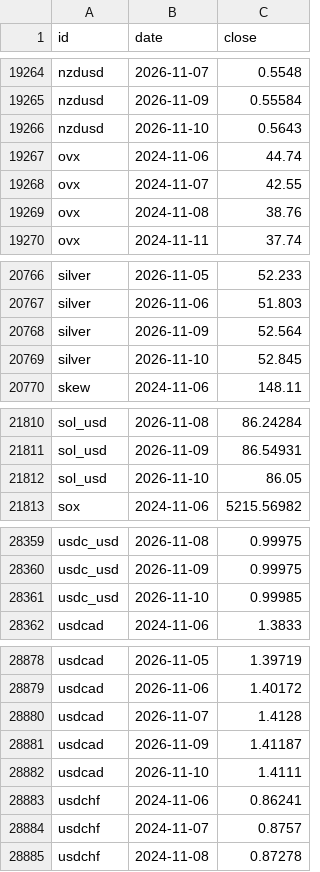
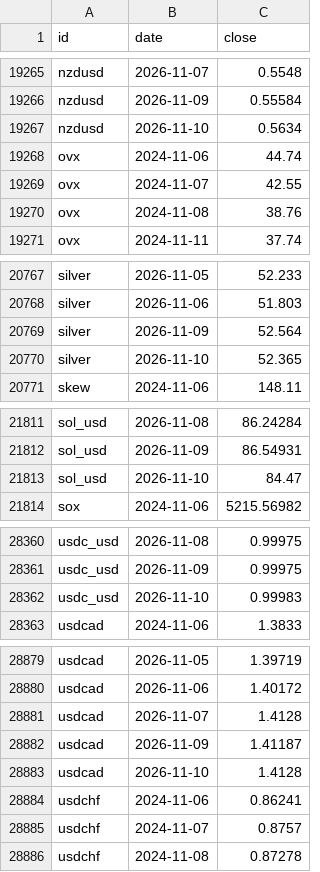
Before and after one commit to DennyTLYang666/economic, a CSV file: data/series/daily.csv, drawn as a sheet; only a part is shown, gaps mark what is left out; the diff covers the shown part only.

```diff
--- a/data/series/daily.csv
+++ b/data/series/daily.csv
@@ -19265,3 +19266,3 @@ nzdusd,2026-11-07,0.5548
 nzdusd,2026-11-09,0.55584
-nzdusd,2026-11-10,0.5643
+nzdusd,2026-11-10,0.5634
 ovx,2024-11-06,44.74
@@ -20768,3 +20769,3 @@ silver,2026-11-06,51.803
 silver,2026-11-09,52.564
-silver,2026-11-10,52.845
+silver,2026-11-10,52.365
 skew,2024-11-06,148.11
@@ -21811,3 +21812,3 @@ sol_usd,2026-11-08,86.24284
 sol_usd,2026-11-09,86.54931
-sol_usd,2026-11-10,86.05
+sol_usd,2026-11-10,84.47
 sox,2024-11-06,5215.56982
@@ -28360,3 +28361,3 @@ usdc_usd,2026-11-08,0.99975
 usdc_usd,2026-11-09,0.99975
-usdc_usd,2026-11-10,0.99985
+usdc_usd,2026-11-10,0.99983
 usdcad,2024-11-06,1.3833
@@ -28881,3 +28882,3 @@ usdcad,2026-11-07,1.4128
 usdcad,2026-11-09,1.41187
-usdcad,2026-11-10,1.4111
+usdcad,2026-11-10,1.4128
 usdchf,2024-11-06,0.86241
```
Also changed, not shown: 2 added rows and 19 edited cells elsewhere in this file, data/series/fund_nav.csv, 23 other files.
